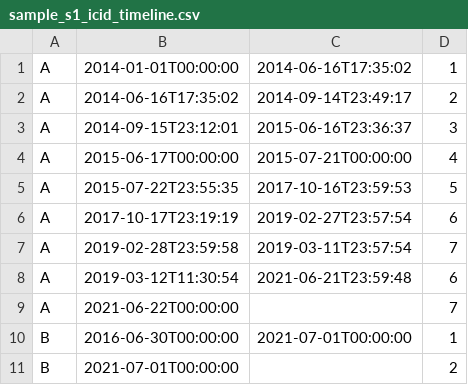
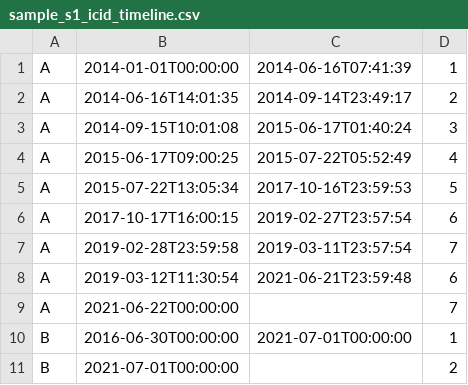
Before and after one commit to coordinationdesk/auxiliary-data-gathering-reprocessing, a CSV file: Utilities/S1_Baseline_configuration/sample_s1_icid_timeline.csv, drawn as a sheet.

Commit message:
updated sample

```diff
--- a/Utilities/S1_Baseline_configuration/sample_s1_icid_timeline.csv
+++ b/Utilities/S1_Baseline_configuration/sample_s1_icid_timeline.csv
@@ -1,7 +1,7 @@
-A,2014-01-01T00:00:00,2014-06-16T17:35:02,1
-A,2014-06-16T17:35:02,2014-09-14T23:49:17,2
-A,2014-09-15T23:12:01,2015-06-16T23:36:37,3
-    A,2015-06-17T00:00:00,2015-07-21T00:00:00,4
-A,2015-07-22T23:55:35,2017-10-16T23:59:53,5
-A,2017-10-17T23:19:19,2019-02-27T23:57:54,6
+A,2014-01-01T00:00:00,2014-06-16T07:41:39,1
+A,2014-06-16T14:01:35,2014-09-14T23:49:17,2
+A,2014-09-15T10:01:08,2015-06-17T01:40:24,3
+    A,2015-06-17T09:00:25,2015-07-22T05:52:49,4
+A,2015-07-22T13:05:34,2017-10-16T23:59:53,5
+A,2017-10-17T16:00:15,2019-02-27T23:57:54,6
 A,2019-02-28T23:59:58,2019-03-11T23:57:54,7
```
